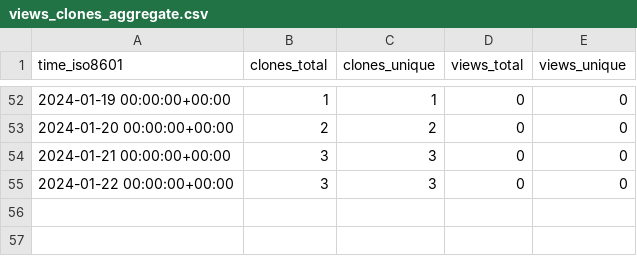
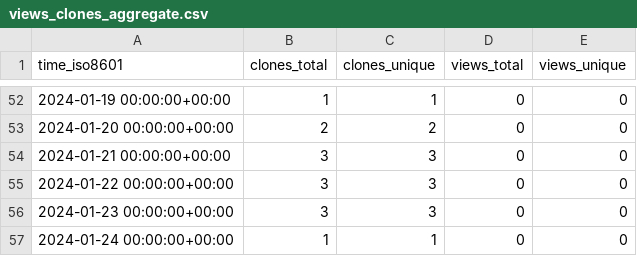
Before and after one commit to stablecaps/terraform-aws-iam-policies-stablecaps, a CSV file: stablecaps/terraform-aws-iam-policies-stablecaps/ghrs-data/views_clones_aggregate.csv, drawn as a sheet; only a part is shown, gaps mark what is left out; the diff names each change by its address in the sheet, - before the commit and + after, or states it on an @@ line.

```diff
--- a/stablecaps/terraform-aws-iam-policies-stablecaps/ghrs-data/views_clones_aggregate.csv
+++ b/stablecaps/terraform-aws-iam-policies-stablecaps/ghrs-data/views_clones_aggregate.csv
+row 56: 2024-01-23 00:00:00+00:00 | 3 | 3 | 0 | 0
+row 57: 2024-01-24 00:00:00+00:00 | 1 | 1 | 0 | 0
```
Also changed, not shown: 1 other file.
